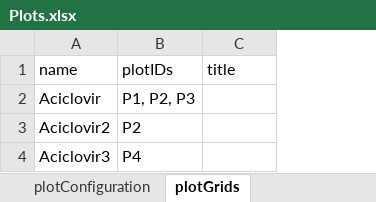
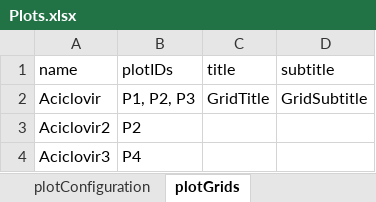
Before and after one commit to esqLABS/esqlabsR, an Excel workbook: inst/extdata/examples/TestProject/Configurations/Plots.xlsx, sheet plotGrids, drawn as a sheet; values as stored, in another font and other column widths than the file's, no borders; the diff names each change by its address in the sheet, - before the commit and + after, or states it on an @@ line.

Commit message:
- Added title and subtitle to exemplary plot configuration and plot grid - Fixes plot subtitle not added to plot configuration

```diff
--- a/inst/extdata/examples/TestProject/Configurations/Plots.xlsx (sheet plotGrids)
+++ b/inst/extdata/examples/TestProject/Configurations/Plots.xlsx (sheet plotGrids)
+column D (subtitle), row 2: GridSubtitle
-C2 (title): (empty)
+C2 (title): GridTitle
```
Also changed, not shown: sheet plotConfiguration, 2 other files.
